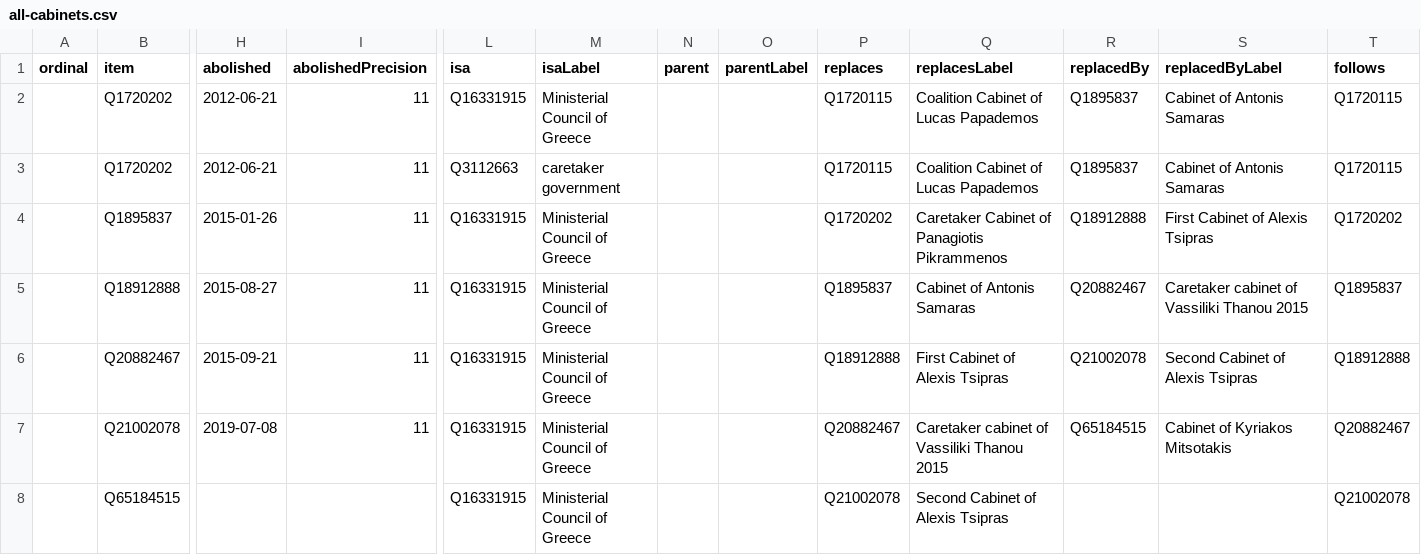
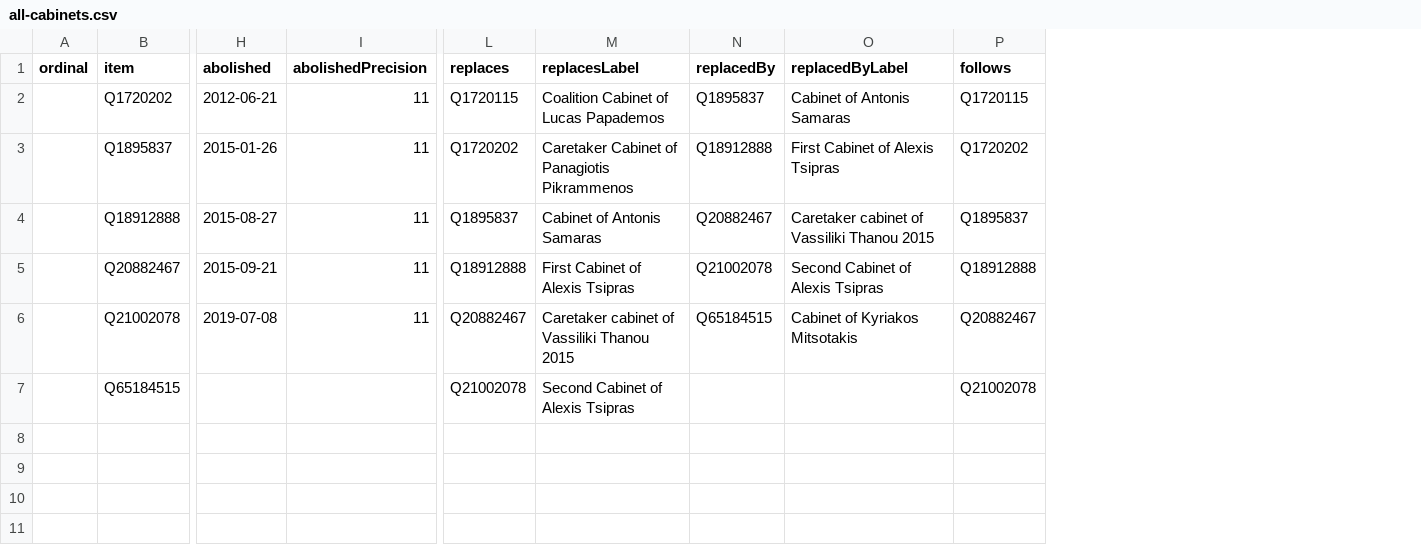
Before and after one commit to every-politician-scrapers/greece-cabinet, a CSV file: wikidata/results/all-cabinets.csv, drawn as a sheet; only a part is shown, gaps mark what is left out; removed rows and columns are numbered as before the commit, all else as after; rows hold the shown columns only; the diff names each change by its address in the sheet, - before the commit and + after, or states it on an @@ line.

Commit message:
Run SPARQL queries

```diff
--- a/wikidata/results/all-cabinets.csv
+++ b/wikidata/results/all-cabinets.csv
-column L (isa), rows 3-8: Q3112663 | Q16331915 | Q16331915 | Q16331915 | Q16331915 | Q16331915
-column M (isaLabel), rows 3-8: caretaker government | Ministerial Council of Greece | Ministerial Council of Greece | Ministerial Council of Greece | Ministerial Council of Greece | Ministerial Council of Greece
-column N (parent), empty
-column O (parentLabel), empty
-row 2:  | Q1720202 | 2012-06-21 | 11 | Q16331915 | Ministerial Council of Greece |  |  | Q1720115 | Coalition Cabinet of Lucas Papademos | Q1895837 | Cabinet of Antonis Samaras | Q1720115
```
